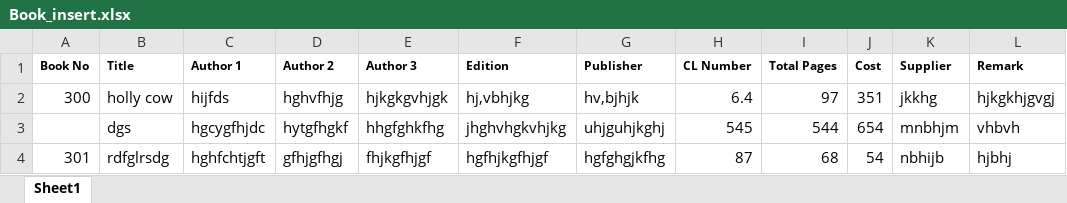
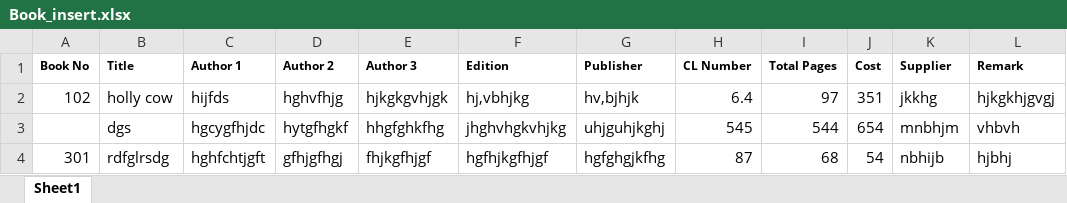
Before and after one commit to Code-Break-Coffee/Library-Management, an Excel workbook: Book_insert.xlsx, sheet Sheet1, drawn as a sheet; only a part is shown; values as stored, in another font and other column widths than the file's, no borders; the diff names each change by its address in the sheet, - before the commit and + after, or states it on an @@ line.

Commit message:
Book check bug solved

```diff
--- a/Book_insert.xlsx (sheet Sheet1)
+++ b/Book_insert.xlsx (sheet Sheet1)
-A2 (Book No): 300
+A2 (Book No): 102
```
Also changed, not shown: 3 other files.
